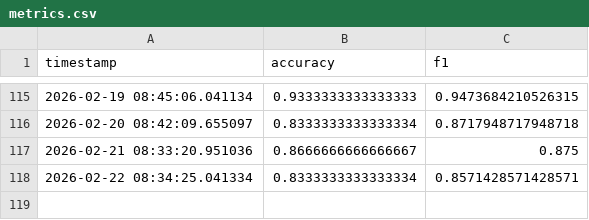
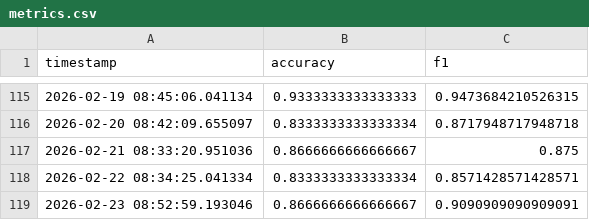
Before and after one commit to Luffyconqueredhaki/Sentiment-analysis-for-firm-monitoring-online, a CSV file: monitoring/metrics.csv, drawn as a sheet; only a part is shown, gaps mark what is left out.

Commit message:
Monitoring update

```diff
--- a/monitoring/metrics.csv
+++ b/monitoring/metrics.csv
@@ -118 +118,2 @@ timestamp,accuracy,f1
 2026-02-22 08:34:25.041334,0.8333333333333334,0.8571428571428571
+2026-02-23 08:52:59.193046,0.8666666666666667,0.9090909090909091
```
